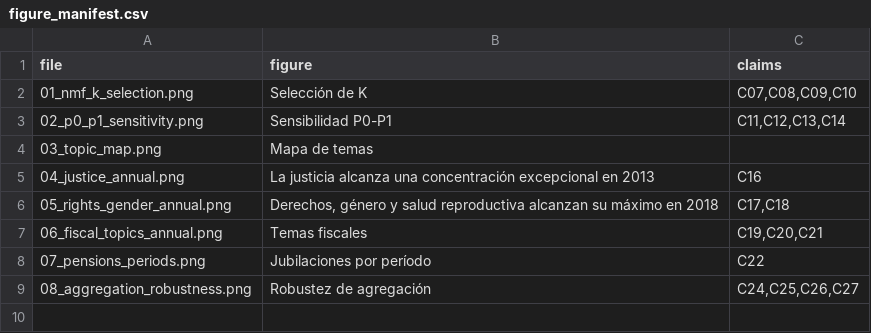
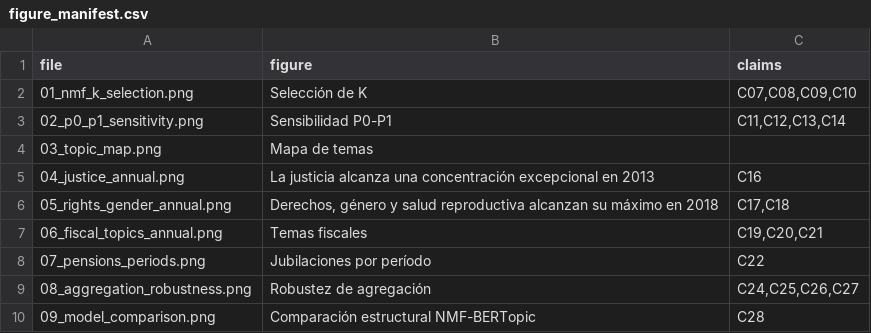
Before and after one commit to GeronimoFretes/argentine-deputies-discursive-distance, a CSV file: docs/figures/final_presentation/figure_manifest.csv, drawn as a sheet.

```diff
--- a/docs/figures/final_presentation/figure_manifest.csv
+++ b/docs/figures/final_presentation/figure_manifest.csv
@@ -9 +9,2 @@ file,figure,claims
 08_aggregation_robustness.png,Robustez de agregación,"C24,C25,C26,C27"
+09_model_comparison.png,Comparación estructural NMF-BERTopic,C28
```
Also changed, not shown: docs/final_evidence_ledger.csv, 28 other files.
